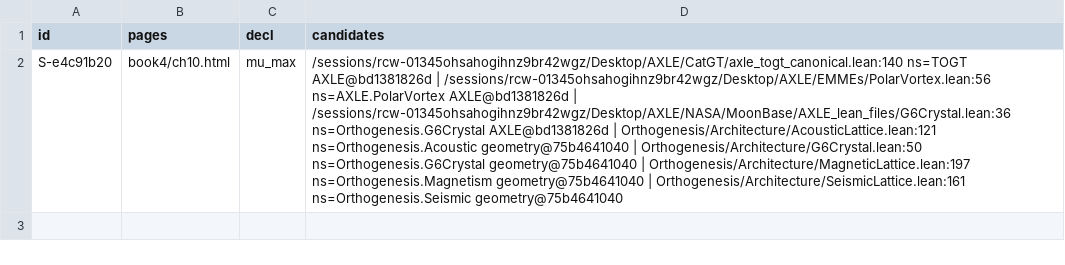
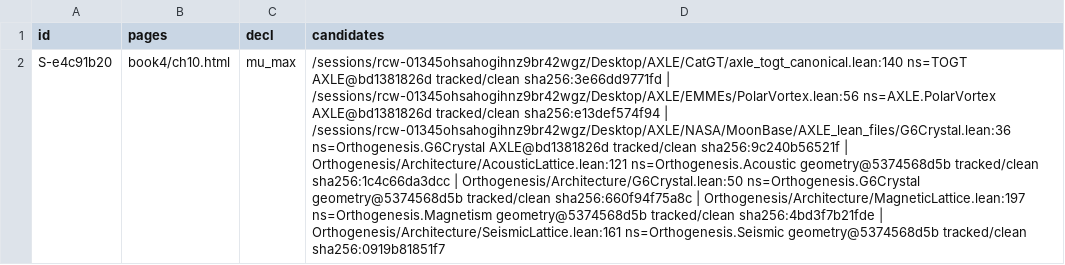
Before and after one commit to TOTOGT/geometry, a TSV file: docs/readcheck/book4-v2/unresolved.tsv, drawn as a sheet; the diff names each change by its address in the sheet, - before the commit and + after, or states it on an @@ line.

```diff
--- a/docs/readcheck/book4-v2/unresolved.tsv
+++ b/docs/readcheck/book4-v2/unresolved.tsv
-D2 (candidates): …ns=TOGT AXLE@bd1381826d | /sessions/rcw-01345ohsahogihnz9br42wgz/Desktop/AXLE/EMMEs/PolarVortex.lean:56 ns=AXLE.PolarVortex AXLE@bd1381826d | /sessions/rcw-01345ohsahogihnz9br42wgz/Desktop/AXLE/NASA/MoonBase/AXLE_lean_files/G6Crystal.lean:36 ns=Orthogenesis.G6Crystal AXLE@bd1381826d | Orthogenesis/Architecture/AcousticLattice.lean:121 ns=Orthogenesis.Acoustic geometry@75b4641040 | Orthogenesis/Architecture/G6Crystal.lean:50 ns=Orthogenesis.G6Crystal geometry@75b4641040 | Orthogenesis/Architecture/MagneticLattice.lean:197 ns=Orthogenesis.Magnetism geometry@75b4641040 | Orthogenesis/Architecture/SeismicLattice.lean:161 ns=Orthogenesis.Seismic geometry@75b4641040
+D2 (candidates): …ns=TOGT AXLE@bd1381826d tracked/clean sha256:3e66dd9771fd | /sessions/rcw-01345ohsahogihnz9br42wgz/Desktop/AXLE/EMMEs/PolarVortex.lean:56 ns=AXLE.PolarVortex AXLE@bd1381826d tracked/clean sha256:e13def574f94 | /sessions/rcw-01345ohsahogihnz9br42wgz/Desktop/AXLE/NASA/MoonBase/AXLE_lean_files/G6Crystal.lean:36 ns=Orthogenesis.G6Crystal AXLE@bd1381826d tracked/clean sha256:9c240b56521f | Orthogenesis/Architecture/AcousticLattice.lean:121 ns=Orthogenesis.Acoustic geometry@5374568d5b tracked/clean sha256:1c4c66da3dcc | Orthogenesis/Architecture/G6Crystal.lean:50 ns=Orthogenesis.G6Crystal geometry@5374568d5b tracked/clean sha256:660f94f75a8c | Orthogenesis/Architecture/MagneticLattice.lean:197 ns=Orthogenesis.Magnetism geometry@5374568d5b tracked/clean sha256:4bd3f7b21fde | Orthogenesis/Architecture/SeismicLattice.lean:161 ns=Orthogenesis.Seismic geometry@5374568d5b tracked/clean sha256:0919b81851f7
```
Also changed, not shown: docs/readcheck/book4-v2/chunk1/blind-statements.tsv, docs/readcheck/book4-v2/frozen-statements.tsv, 5 other files.
